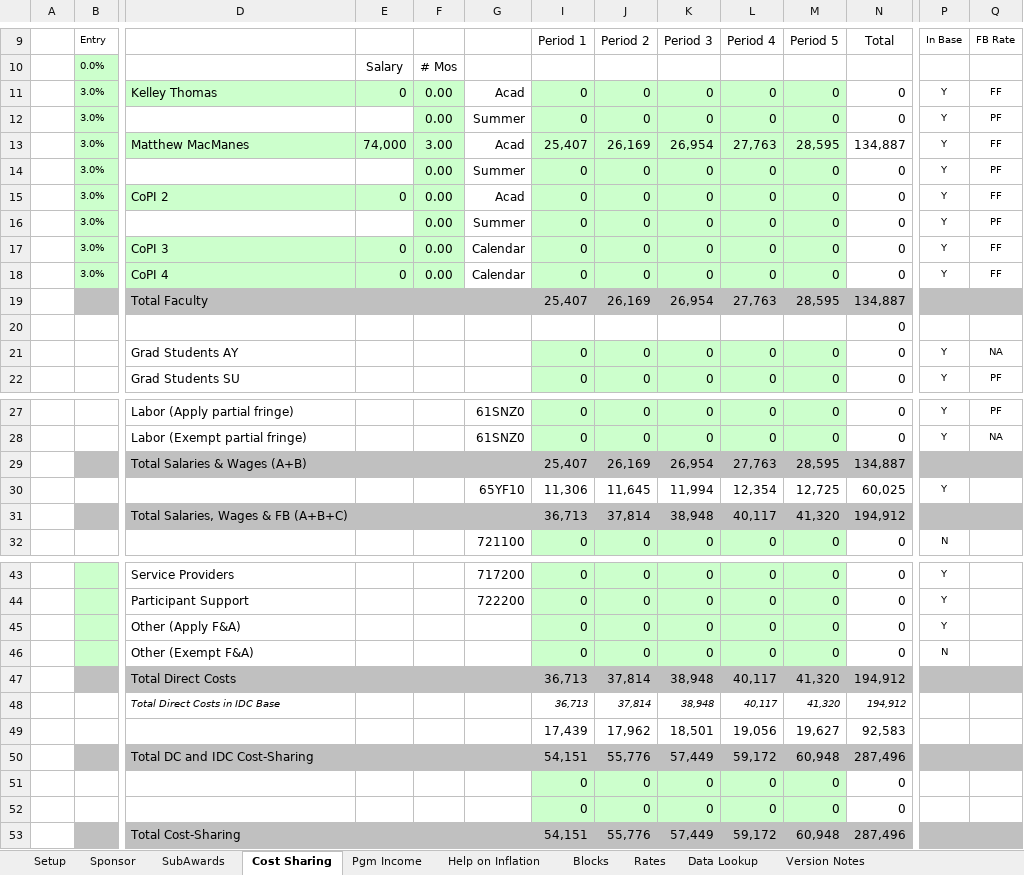
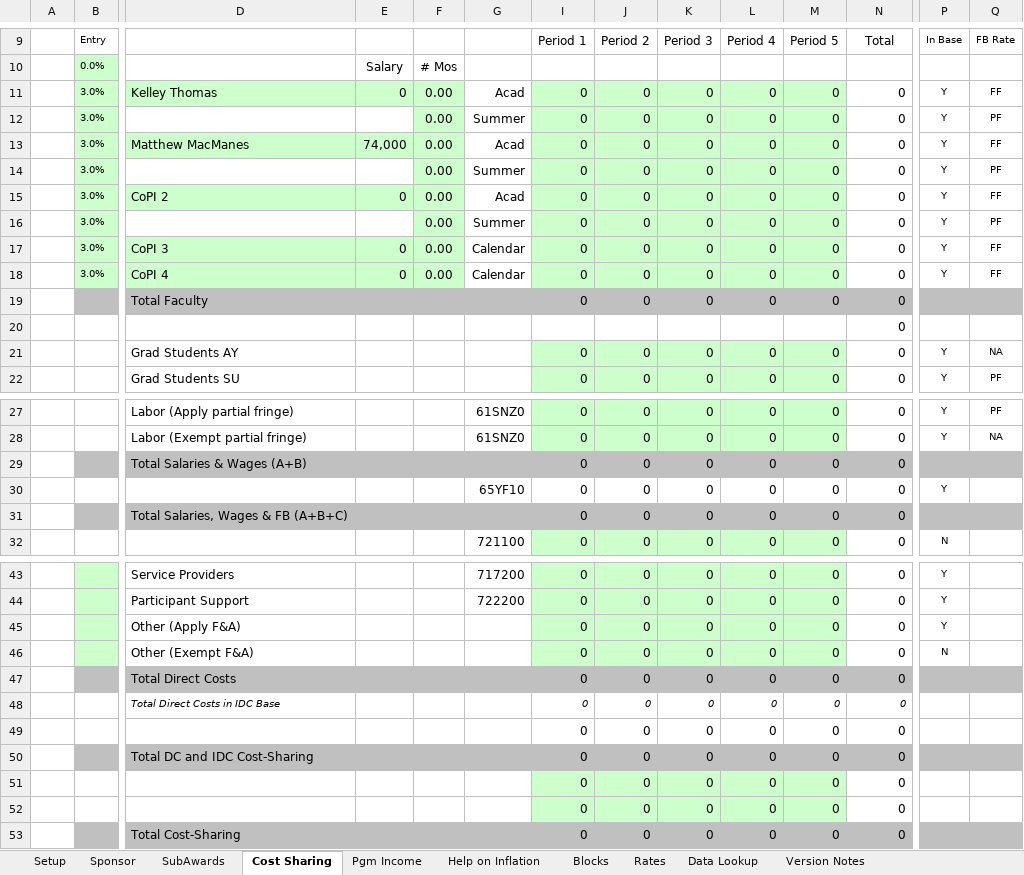
Before and after one commit to macmanes/Up2NIH, an Excel workbook: R01-MacManesResProject.xlsm, sheet Cost Sharing, drawn as a sheet; only a part is shown, gaps mark what is left out; values as stored, in another font and other column widths than the file's, no borders; removed rows and columns are numbered as before the commit, all else as after; rows hold the shown columns only; the diff names each change by its address in the sheet, - before the commit and + after, or states it on an @@ line.

```diff
--- a/R01-MacManesResProject.xlsm (sheet Cost Sharing)
+++ b/R01-MacManesResProject.xlsm (sheet Cost Sharing)
-row 13:  | 3.0% | Matthew MacManes | 74,000 | 3.00 | Acad | 25,407 | 26,169 | 26,954 | 27,763 | 28,595 | 134,887 | Y | FF
+row 13:  | 3.0% | Matthew MacManes | 74,000 | 0.00 | Acad | 0 | 0 | 0 | 0 | 0 | 0 | Y | FF
-row 19:  |  | Total Faculty |  |  |  | 25,407 | 26,169 | 26,954 | 27,763 | 28,595 | 134,887
+row 19:  |  | Total Faculty |  |  |  | 0 | 0 | 0 | 0 | 0 | 0
-row 29:  |  | Total Salaries & Wages (A+B) |  |  |  | 25,407 | 26,169 | 26,954 | 27,763 | 28,595 | 134,887
-row 30:  |  |  |  |  | 65YF10 | 11,306 | 11,645 | 11,994 | 12,354 | 12,725 | 60,025 | Y
-row 31:  |  | Total Salaries, Wages & FB (A+B+C) |  |  |  | 36,713 | 37,814 | 38,948 | 40,117 | 41,320 | 194,912
+row 29:  |  | Total Salaries & Wages (A+B) |  |  |  | 0 | 0 | 0 | 0 | 0 | 0
+row 30:  |  |  |  |  | 65YF10 | 0 | 0 | 0 | 0 | 0 | 0 | Y
+row 31:  |  | Total Salaries, Wages & FB (A+B+C) |  |  |  | 0 | 0 | 0 | 0 | 0 | 0
-row 47:  |  | Total Direct Costs |  |  |  | 36,713 | 37,814 | 38,948 | 40,117 | 41,320 | 194,912
-row 48:  |  | Total Direct Costs in IDC Base |  |  |  | 36,713 | 37,814 | 38,948 | 40,117 | 41,320 | 194,912
-row 49:  |  |  |  |  |  | 17,439 | 17,962 | 18,501 | 19,056 | 19,627 | 92,583
-row 50:  |  | Total DC and IDC Cost-Sharing |  |  |  | 54,151 | 55,776 | 57,449 | 59,172 | 60,948 | 287,496
+row 47:  |  | Total Direct Costs |  |  |  | 0 | 0 | 0 | 0 | 0 | 0
+row 48:  |  | Total Direct Costs in IDC Base |  |  |  | 0 | 0 | 0 | 0 | 0 | 0
+row 49:  |  |  |  |  |  | 0 | 0 | 0 | 0 | 0 | 0
+row 50:  |  | Total DC and IDC Cost-Sharing |  |  |  | 0 | 0 | 0 | 0 | 0 | 0
-row 53:  |  | Total Cost-Sharing |  |  |  | 54,151 | 55,776 | 57,449 | 59,172 | 60,948 | 287,496
+row 53:  |  | Total Cost-Sharing |  |  |  | 0 | 0 | 0 | 0 | 0 | 0
```
Also changed, not shown: sheet Sponsor, sheet Setup, hidden cells, 16 other files.
